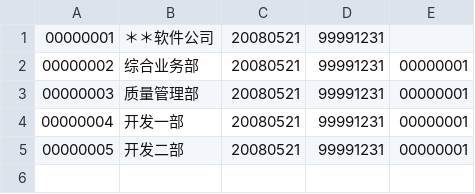
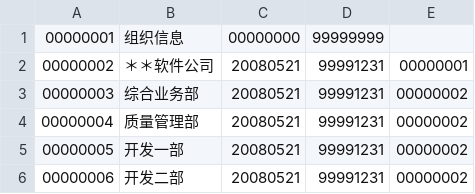
Before and after one commit to hebei8267/meloneehr, a CSV file: eHR/dbDate/Organization.csv, drawn as a sheet; addresses are those after the commit; the diff names each change by its address in the sheet, - before the commit and + after, or states it on an @@ line.

```diff
--- a/eHR/dbDate/Organization.csv
+++ b/eHR/dbDate/Organization.csv
+row 1: 00000001 | 组织信息 | 00000000 | 99999999
@@ column A renumbered from row 2 down @@
-E2: (empty)
+E2: 00000001
-E3:E6: 00000001
+E3:E6: 00000002
```
Also changed, not shown: 10 other files.
